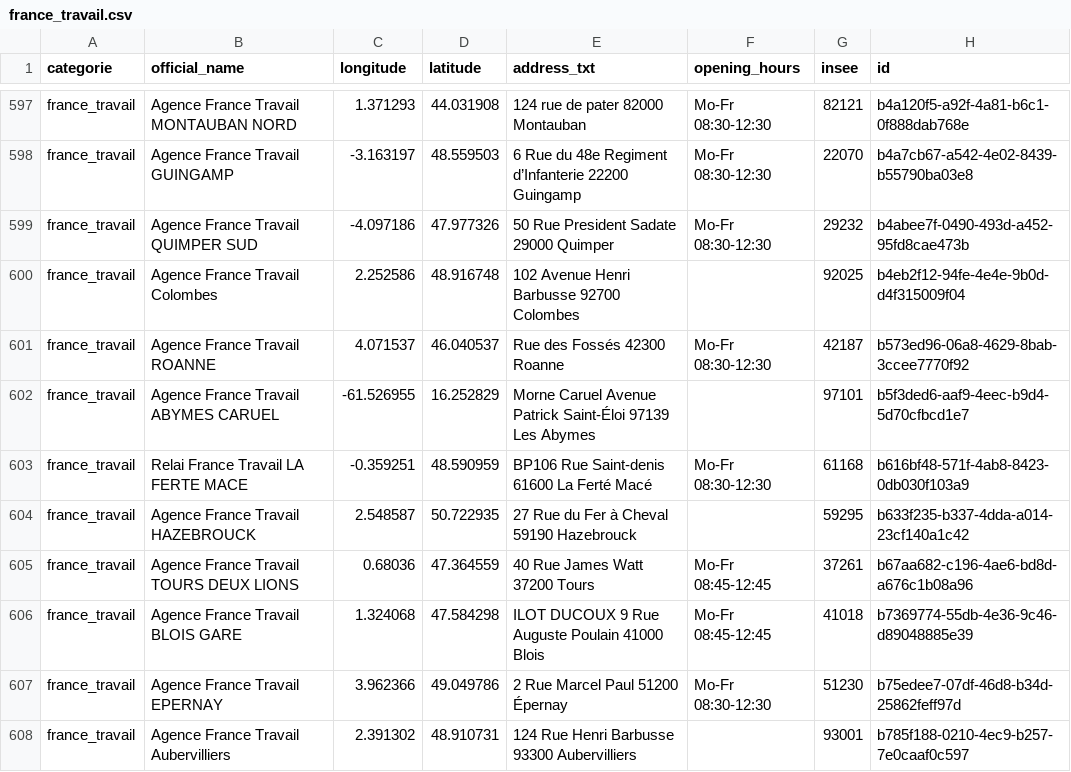
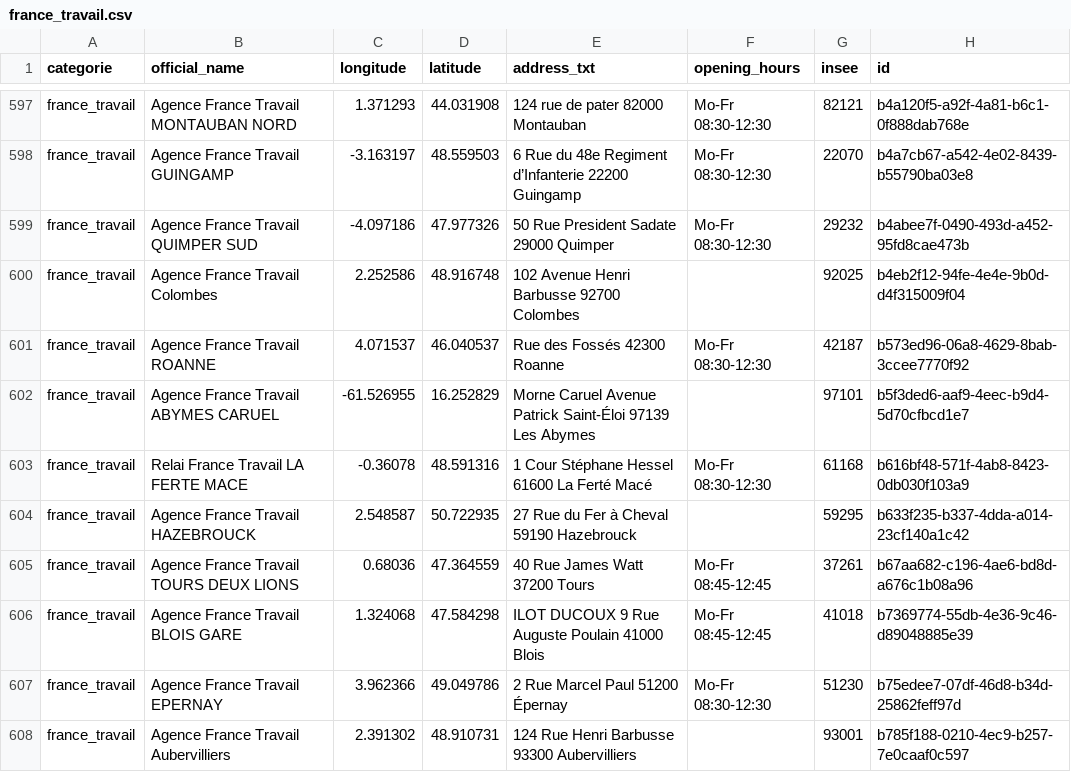
Before and after one commit to nlehuby/sepuqu, a CSV file: france_travail.csv, drawn as a sheet; only a part is shown, gaps mark what is left out.

```diff
--- a/france_travail.csv
+++ b/france_travail.csv
@@ -602,3 +602,3 @@ france_travail,Agence France Travail ROANNE,4.071537,46.040537,Rue des Fossés 4
 france_travail,Agence France Travail ABYMES CARUEL,-61.526955,16.252829,Morne Caruel  Avenue Patrick Saint-Éloi 97139 Les Abymes,,97101,b5f3ded6-aaf9-4eec-b9d4-5d70cfbcd1e7
-france_travail,Relai France Travail LA FERTE MACE,-0.359251,48.590959,BP106  Rue Saint-denis 61600 La Ferté Macé,Mo-Fr 08:30-12:30,61168,b616bf48-571f-4ab8-8423-0db030f103a9
+france_travail,Relai France Travail LA FERTE MACE,-0.36078,48.591316,1 Cour Stéphane Hessel 61600 La Ferté Macé,Mo-Fr 08:30-12:30,61168,b616bf48-571f-4ab8-8423-0db030f103a9
 france_travail,Agence France Travail HAZEBROUCK,2.548587,50.722935,27 Rue du Fer à Cheval 59190 Hazebrouck,,59295,b633f235-b337-4dda-a014-23cf140a1c42
```
Also changed, not shown: focus_with_osm.csv, 1 other file.
